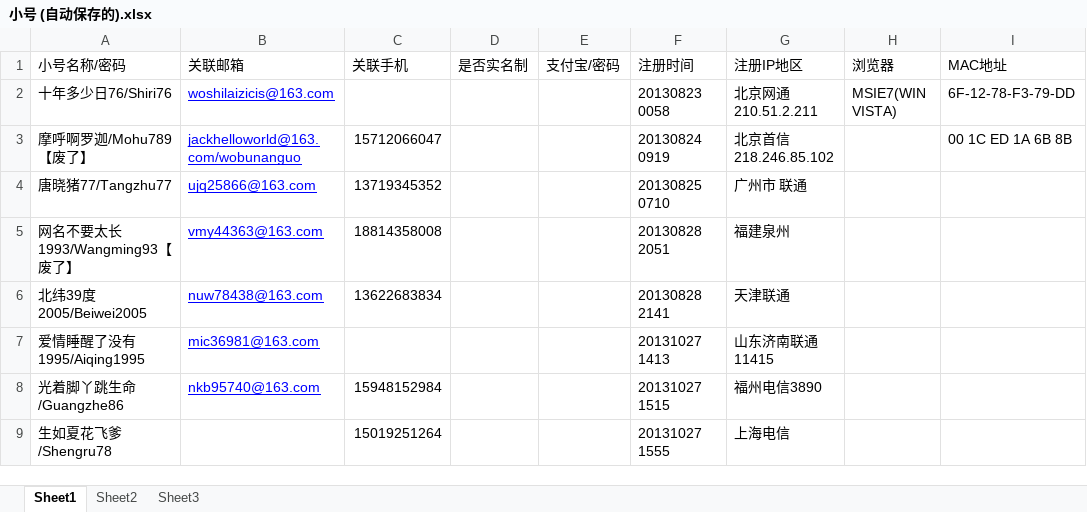
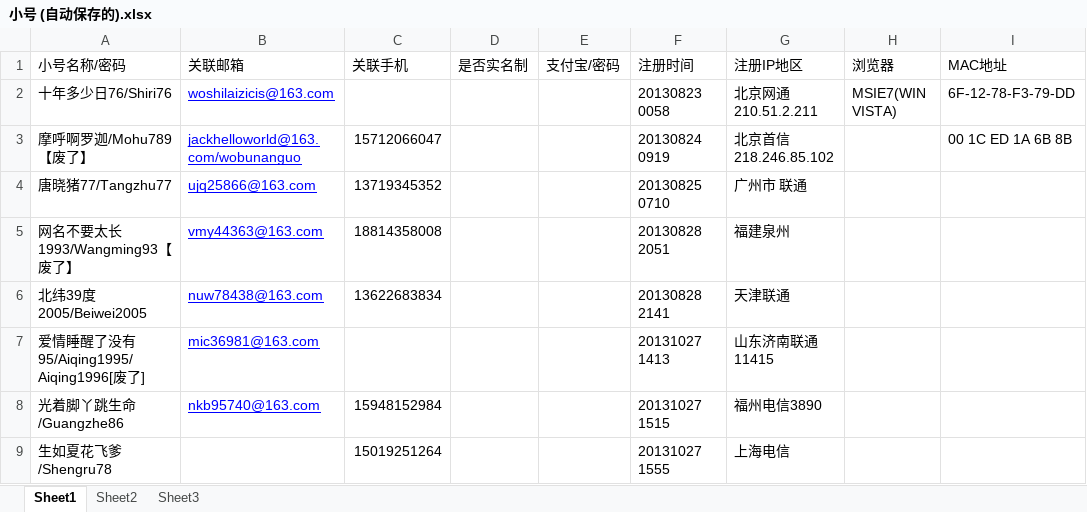
Before and after one commit to CocacolaSh/FakeThing, an Excel workbook: 小号 (自动保存的).xlsx, sheet Sheet1, drawn as a sheet; only a part is shown; values as stored, in another font and other column widths than the file's, no borders; the diff names each change by its address in the sheet, - before the commit and + after, or states it on an @@ line.

```diff
--- a/小号 (自动保存的).xlsx (sheet Sheet1)
+++ b/小号 (自动保存的).xlsx (sheet Sheet1)
-A7 (小号名称/密码): 爱情睡醒了没有1995/Aiqing1995
+A7 (小号名称/密码): 爱情睡醒了没有95/Aiqing1995/Aiqing1996[废了]
```
Also changed, not shown: 关键词监控.xlsx, 4 other files.
